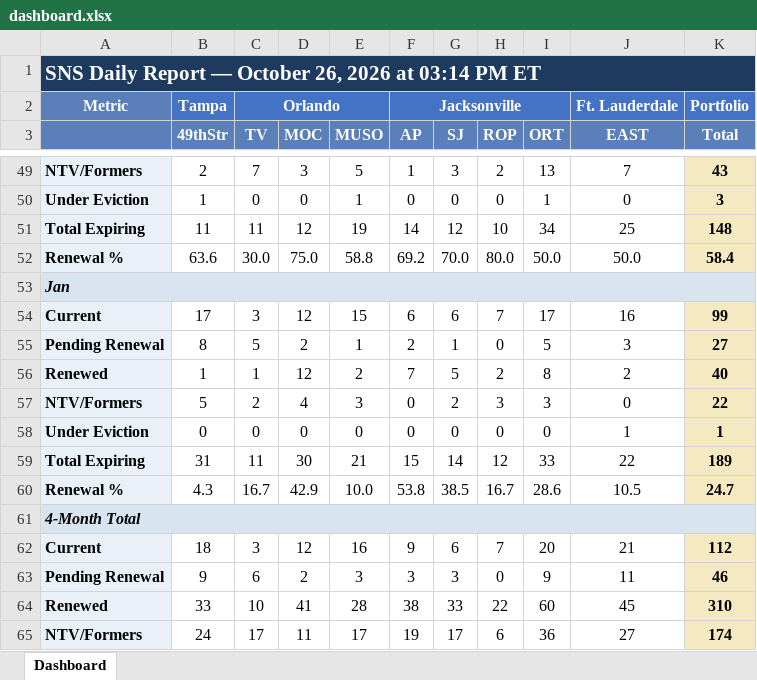
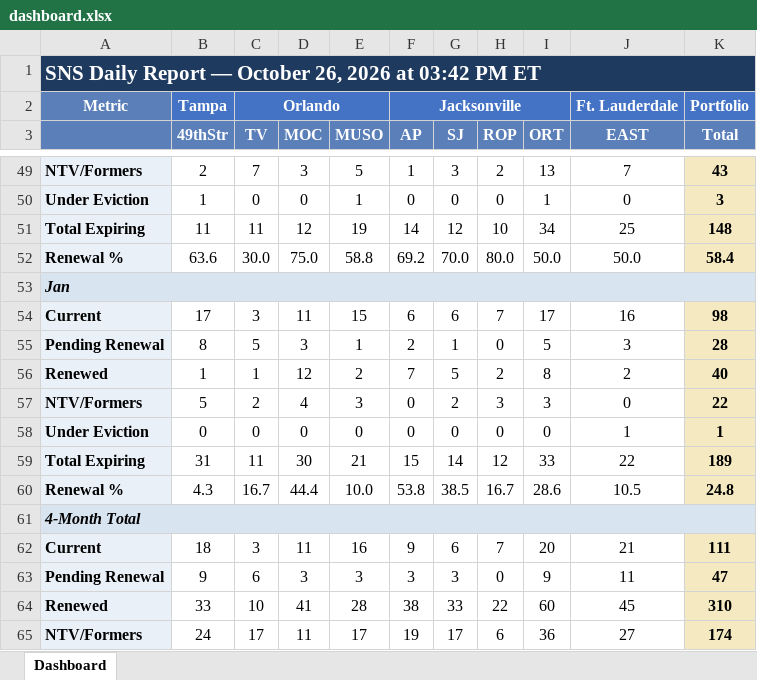
Before and after one commit to ymi-flowing/sns-daily-report, an Excel workbook: dashboard.xlsx, sheet Dashboard, drawn as a sheet; only a part is shown, gaps mark what is left out; values as stored, in another font and other column widths than the file's, no borders; the diff covers the shown part only; the diff names each change by its address in the sheet, - before the commit and + after, or states it on an @@ line.

```diff
--- a/dashboard.xlsx (sheet Dashboard)
+++ b/dashboard.xlsx (sheet Dashboard)
-A1: …2026 at 03:14 PM ET
+A1: …2026 at 03:42 PM ET
-D54 (MOC): 12
+D54 (MOC): 11
-K54 (Total): 99
+K54 (Total): 98
-D55 (MOC): 2
+D55 (MOC): 3
-K55 (Total): 27
+K55 (Total): 28
-D60 (MOC): 42.9
+D60 (MOC): 44.4
-K60 (Total): 24.7
+K60 (Total): 24.8
-D62 (MOC): 12
+D62 (MOC): 11
-K62 (Total): 112
+K62 (Total): 111
-D63 (MOC): 2
+D63 (MOC): 3
-K63 (Total): 46
+K63 (Total): 47
```
Also changed, not shown: 31 edited cells elsewhere in this sheet, 3 other files.
